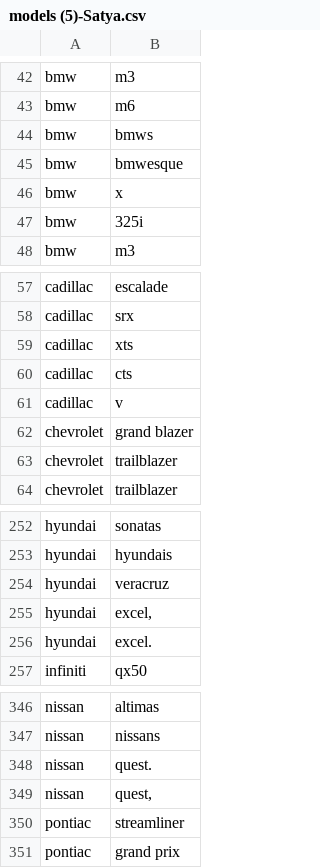
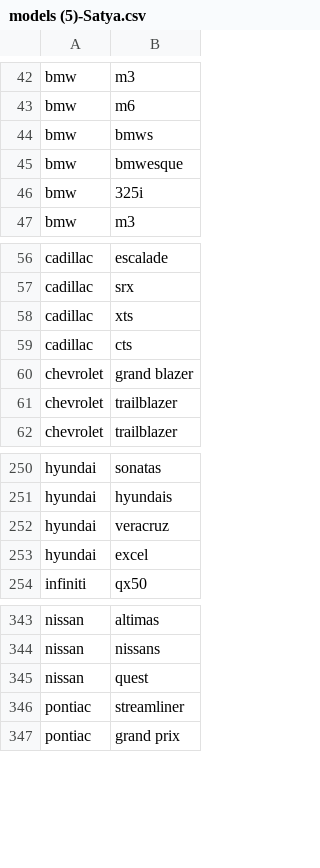
Before and after one commit to chenson2018/Text-Analysis-Class, a CSV file: Assignment 1/models (5)-Satya.csv, drawn as a sheet; only a part is shown, gaps mark what is left out.

Commit message:
Update models (5)-Satya.csv

```diff
--- a/Assignment 1/models (5)-Satya.csv
+++ b/Assignment 1/models (5)-Satya.csv
@@ -45,3 +45,2 @@ bmw,bmws
 bmw,bmwesque
-bmw,x
 bmw,325i
@@ -60,3 +59,2 @@ cadillac,xts
 cadillac,cts
-cadillac,v
 chevrolet,grand blazer
@@ -254,4 +252,3 @@ hyundai,hyundais
 hyundai,veracruz
-hyundai,"excel,"
-hyundai,excel.
+hyundai,excel
 infiniti,qx50
@@ -347,4 +344,3 @@ nissan,altimas
 nissan,nissans
-nissan,quest.
-nissan,"quest,"
+nissan,quest
 pontiac,streamliner
```
